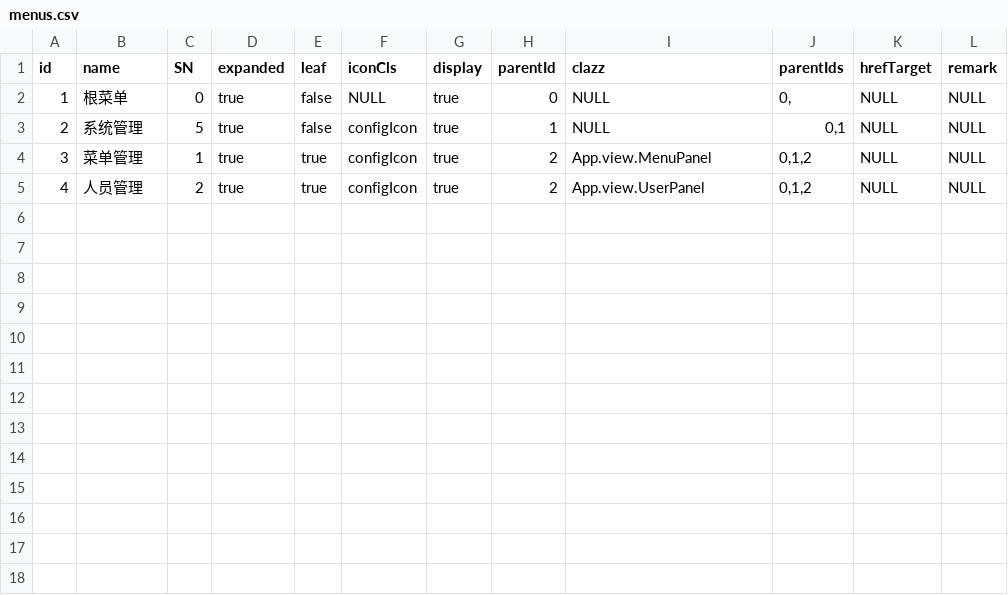
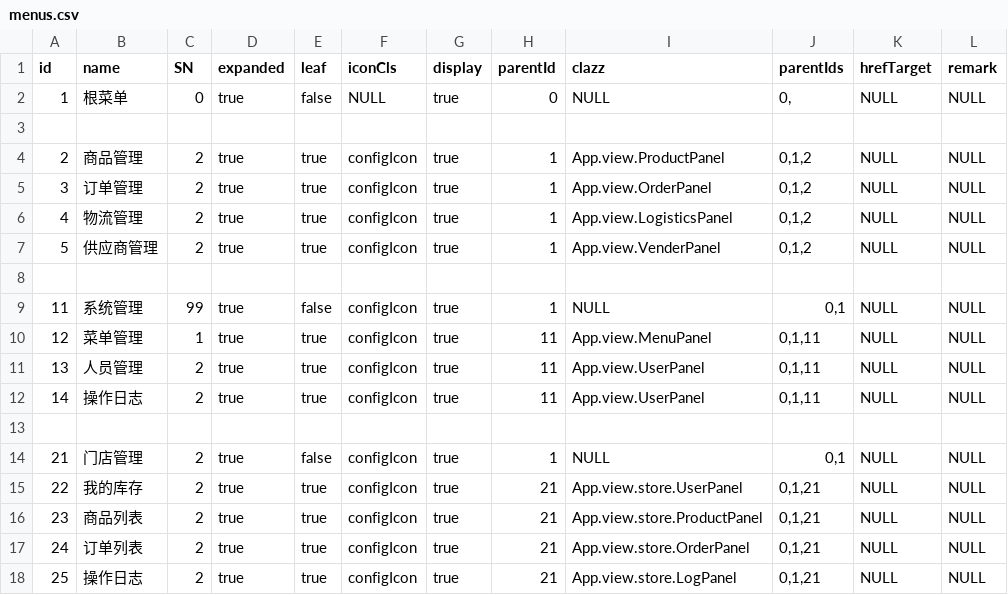
Before and after one commit to JinKunChen/xdemo, a CSV file: mcc/src/main/resources/config/liquibase/menus.csv, drawn as a sheet.

Commit message:
add product, order, user

```diff
--- a/mcc/src/main/resources/config/liquibase/menus.csv
+++ b/mcc/src/main/resources/config/liquibase/menus.csv
@@ -2,4 +2,17 @@ id;name;SN;expanded;leaf;iconCls;display;parentId;clazz;parentIds;hrefTarget;rem
 1;根菜单;0;true;false;NULL;true;0;NULL;0,;NULL;NULL
-2;系统管理;5;true;false;configIcon;true;1;NULL;0,1;NULL;NULL
-3;菜单管理;1;true;true;configIcon;true;2;App.view.MenuPanel;0,1,2;NULL;NULL
-4;人员管理;2;true;true;configIcon;true;2;App.view.UserPanel;0,1,2;NULL;NULL
+
+2;商品管理;2;true;true;configIcon;true;1;App.view.ProductPanel;0,1,2;NULL;NULL
+3;订单管理;2;true;true;configIcon;true;1;App.view.OrderPanel;0,1,2;NULL;NULL
+4;物流管理;2;true;true;configIcon;true;1;App.view.LogisticsPanel;0,1,2;NULL;NULL
+5;供应商管理;2;true;true;configIcon;true;1;App.view.VenderPanel;0,1,2;NULL;NULL
+
+11;系统管理;99;true;false;configIcon;true;1;NULL;0,1;NULL;NULL
+12;菜单管理;1;true;true;configIcon;true;11;App.view.MenuPanel;0,1,11;NULL;NULL
+13;人员管理;2;true;true;configIcon;true;11;App.view.UserPanel;0,1,11;NULL;NULL
+14;操作日志;2;true;true;configIcon;true;11;App.view.UserPanel;0,1,11;NULL;NULL
+
+21;门店管理;2;true;false;configIcon;true;1;NULL;0,1;NULL;NULL
+22;我的库存;2;true;true;configIcon;true;21;App.view.store.UserPanel;0,1,21;NULL;NULL
+23;商品列表;2;true;true;configIcon;true;21;App.view.store.ProductPanel;0,1,21;NULL;NULL
+24;订单列表;2;true;true;configIcon;true;21;App.view.store.OrderPanel;0,1,21;NULL;NULL
+25;操作日志;2;true;true;configIcon;true;21;App.view.store.LogPanel;0,1,21;NULL;NULL
```
Also changed, not shown: 32 other files.
